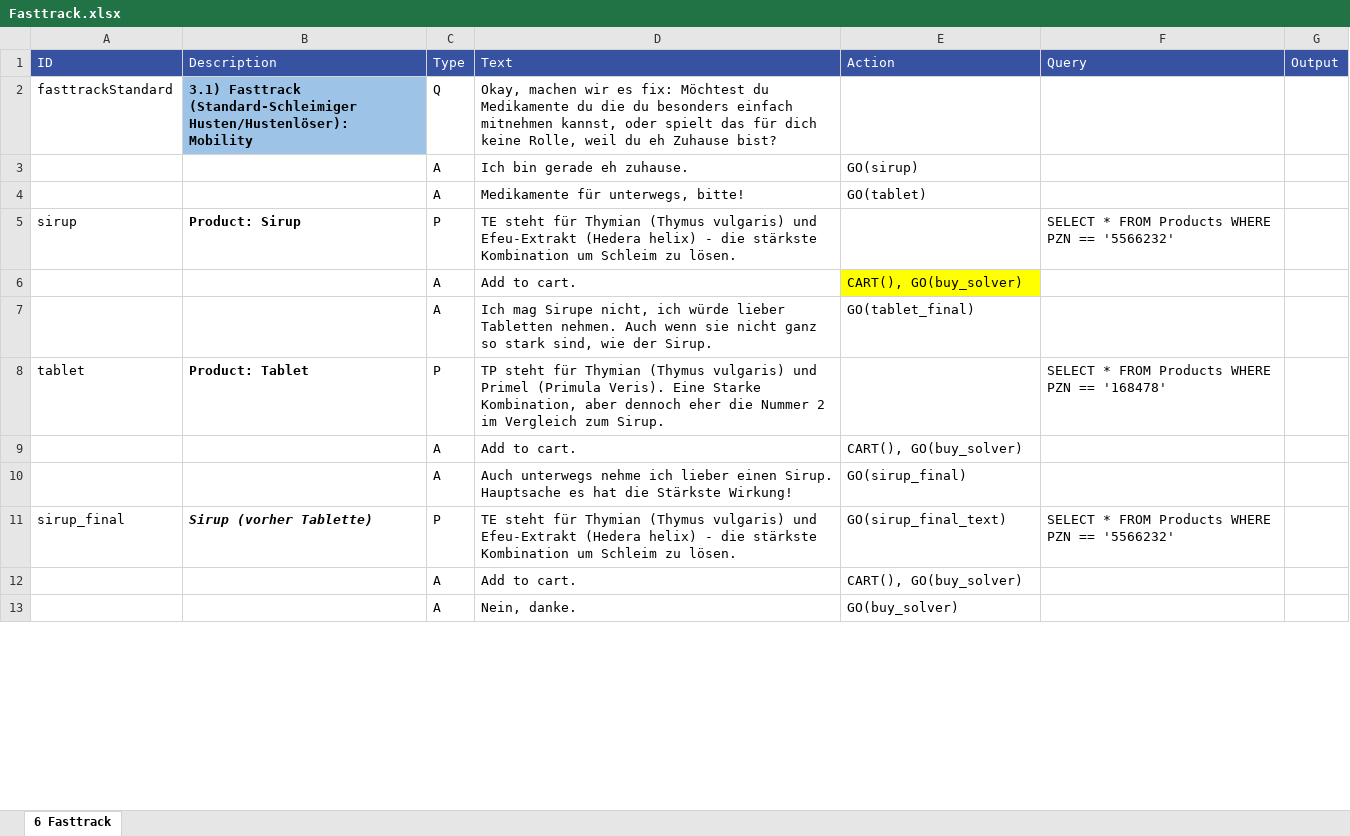
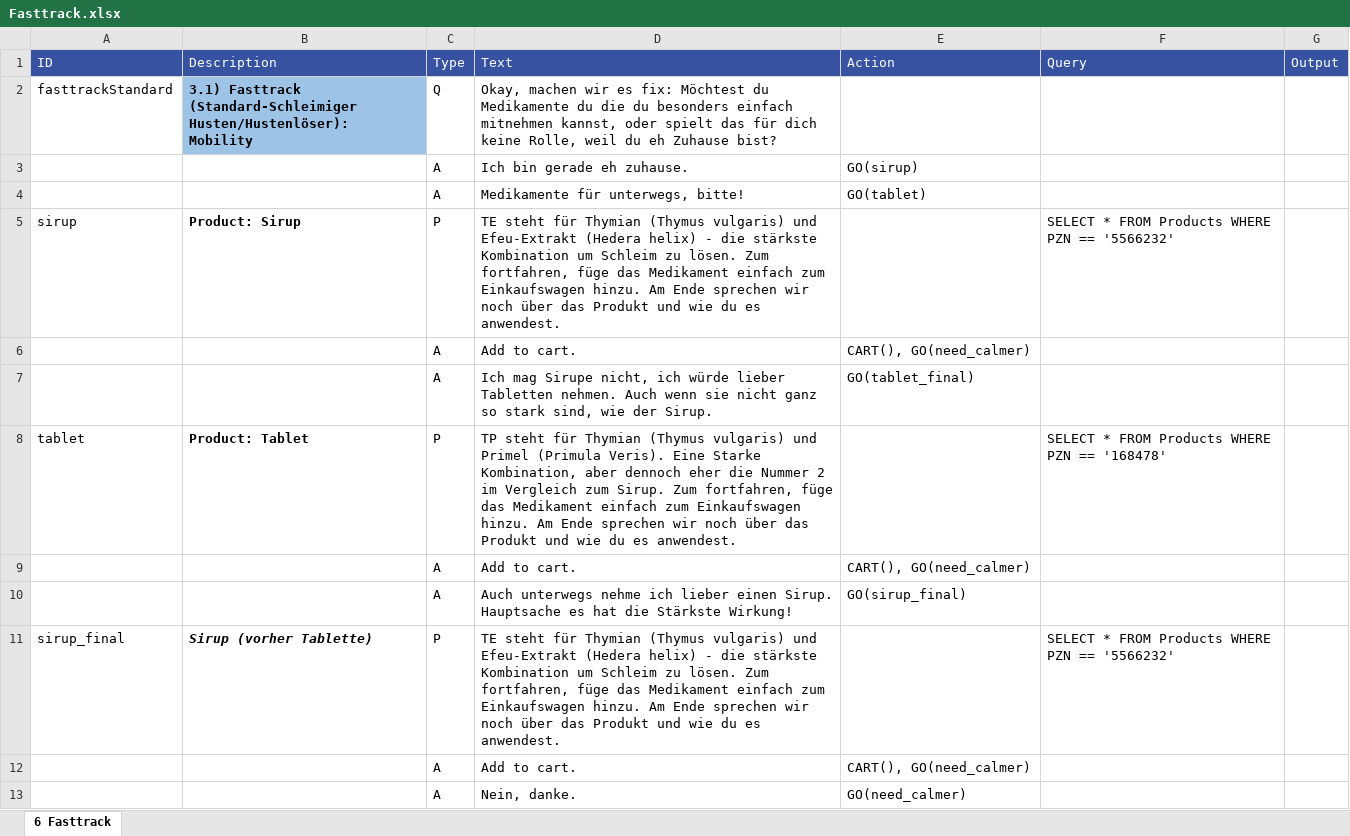
Before and after one commit to mpraski/dein-apotheker-scenarios, an Excel workbook: scenarios/cough/processes/Fasttrack.xlsx, sheet 6 Fasttrack, drawn as a sheet; only a part is shown; values as stored, in another font and other column widths than the file's, no borders; the diff covers the shown part only; the diff names each change by its address in the sheet, - before the commit and + after, or states it on an @@ line.

```diff
--- a/scenarios/cough/processes/Fasttrack.xlsx (sheet 6 Fasttrack)
+++ b/scenarios/cough/processes/Fasttrack.xlsx (sheet 6 Fasttrack)
-D5 (Text): …zu lösen.
+D5 (Text): …zu lösen. Zum fortfahren, füge das Medikament einfach zum Einkaufswagen hinzu. Am Ende sprechen wir noch über das Produkt und wie du es anwendest.
-E6 (Action): CART(), GO(buy_solver)
+E6 (Action): CART(), GO(need_calmer)
-E6 fill: #FFFF00
+E6 fill: none
-D8 (Text): …zum Sirup.
+D8 (Text): …zum Sirup. Zum fortfahren, füge das Medikament einfach zum Einkaufswagen hinzu. Am Ende sprechen wir noch über das Produkt und wie du es anwendest.
-E9 (Action): CART(), GO(buy_solver)
+E9 (Action): CART(), GO(need_calmer)
-D11 (Text): …zu lösen.
+D11 (Text): …zu lösen. Zum fortfahren, füge das Medikament einfach zum Einkaufswagen hinzu. Am Ende sprechen wir noch über das Produkt und wie du es anwendest.
-E11 (Action): GO(sirup_final_text)
+E11 (Action): (empty)
-E12 (Action): CART(), GO(buy_solver)
+E12 (Action): CART(), GO(need_calmer)
-E13 (Action): GO(buy_solver)
+E13 (Action): GO(need_calmer)
```
Also changed, not shown: 1 removed row and 4 edited cells elsewhere in this sheet, scenarios/cough/processes/APISolver.xlsx.
